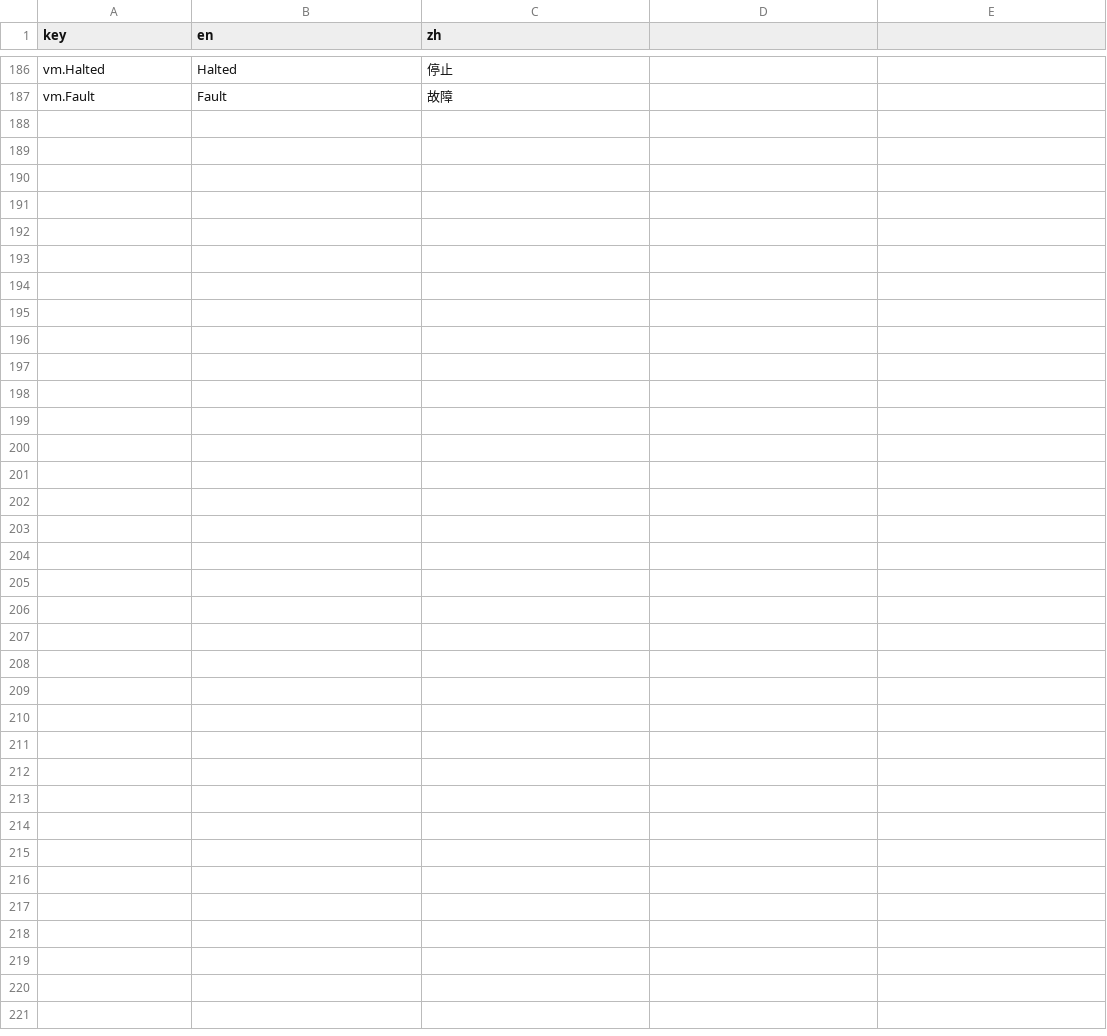
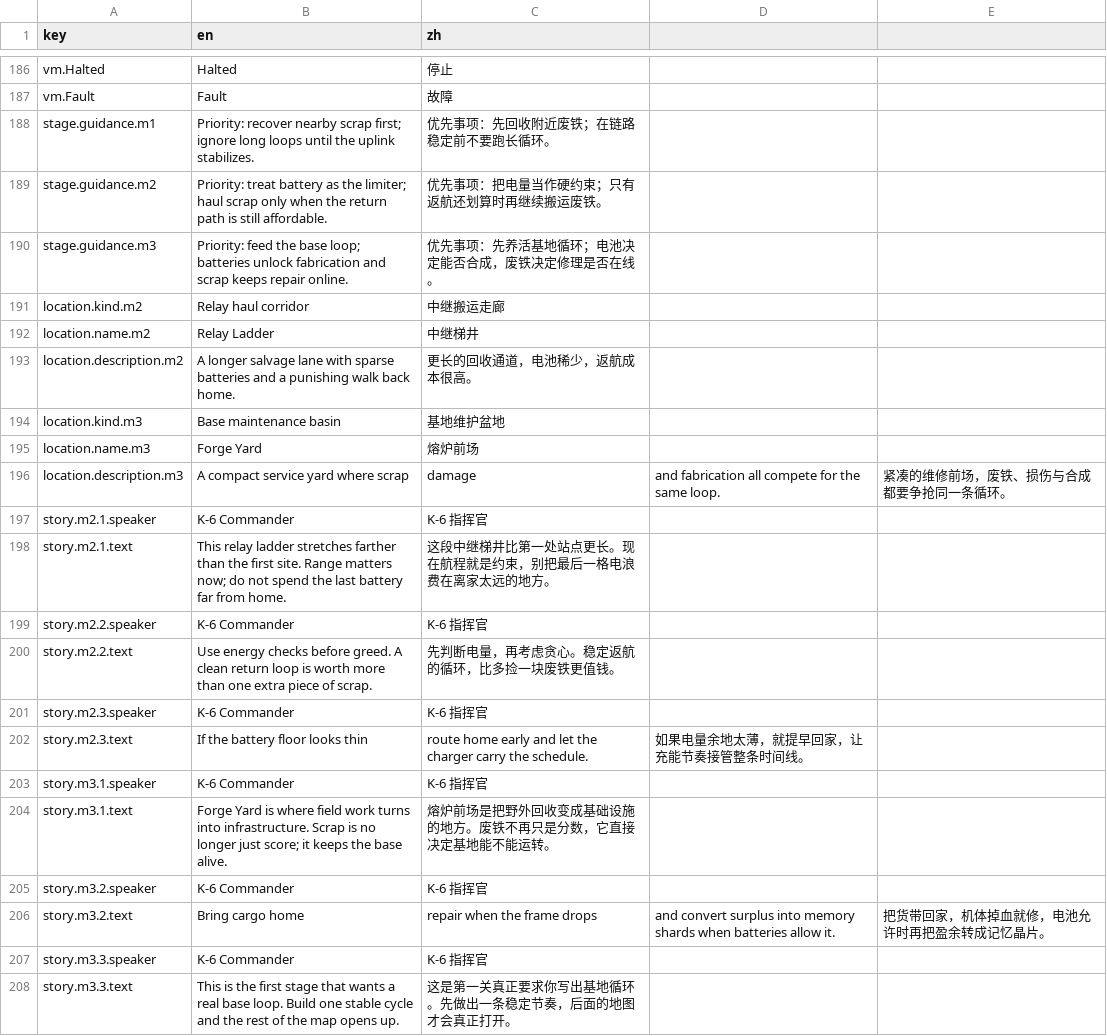
Before and after one commit to onovich/RustAndLogic, a CSV file: apps/web/i18n.csv, drawn as a sheet; only a part is shown, gaps mark what is left out; the diff names each change by its address in the sheet, - before the commit and + after, or states it on an @@ line.

Commit message:
feat: bind stage briefings and location copy

```diff
--- a/apps/web/i18n.csv
+++ b/apps/web/i18n.csv
+row 188: stage.guidance.m1 | Priority: recover nearby scrap first; ignore long loops until the uplink stabilizes. | 优先事项：先回收附近废铁；在链路稳定前不要跑长循环。
+row 189: stage.guidance.m2 | Priority: treat battery as the limiter; haul scrap only when the return path is still affordable. | 优先事项：把电量当作硬约束；只有返航还划算时再继续搬运废铁。
+row 190: stage.guidance.m3 | Priority: feed the base loop; batteries unlock fabrication and scrap keeps repair online. | 优先事项：先养活基地循环；电池决定能否合成，废铁决定修理是否在线。
+row 191: location.kind.m2 | Relay haul corridor | 中继搬运走廊
+row 192: location.name.m2 | Relay Ladder | 中继梯井
+row 193: location.description.m2 | A longer salvage lane with sparse batteries and a punishing walk back home. | 更长的回收通道，电池稀少，返航成本很高。
+row 194: location.kind.m3 | Base maintenance basin | 基地维护盆地
+row 195: location.name.m3 | Forge Yard | 熔炉前场
+row 196: location.description.m3 | A compact service yard where scrap | damage | and fabrication all compete for the same loop. | 紧凑的维修前场，废铁、损伤与合成都要争抢同一条循环。
+row 197: story.m2.1.speaker | K-6 Commander | K-6 指挥官
+row 198: story.m2.1.text | This relay ladder stretches farther than the first site. Range matters now; do not spend the last battery far from home. | 这段中继梯井比第一处站点更长。现在航程就是约束，别把最后一格电浪费在离家太远的地方。
+row 199: story.m2.2.speaker | K-6 Commander | K-6 指挥官
+row 200: story.m2.2.text | Use energy checks before greed. A clean return loop is worth more than one extra piece of scrap. | 先判断电量，再考虑贪心。稳定返航的循环，比多捡一块废铁更值钱。
+row 201: story.m2.3.speaker | K-6 Commander | K-6 指挥官
+row 202: story.m2.3.text | If the battery floor looks thin | route home early and let the charger carry the schedule. | 如果电量余地太薄，就提早回家，让充能节奏接管整条时间线。
+row 203: story.m3.1.speaker | K-6 Commander | K-6 指挥官
+row 204: story.m3.1.text | Forge Yard is where field work turns into infrastructure. Scrap is no longer just score; it keeps the base alive. | 熔炉前场是把野外回收变成基础设施的地方。废铁不再只是分数，它直接决定基地能不能运转。
+row 205: story.m3.2.speaker | K-6 Commander | K-6 指挥官
+row 206: story.m3.2.text | Bring cargo home | repair when the frame drops | and convert surplus into memory shards when batteries allow it. | 把货带回家，机体掉血就修，电池允许时再把盈余转成记忆晶片。
+row 207: story.m3.3.speaker | K-6 Commander | K-6 指挥官
+row 208: story.m3.3.text | This is the first stage that wants a real base loop. Build one stable cycle and the rest of the map opens up. | 这是第一关真正要求你写出基地循环。先做出一条稳定节奏，后面的地图才会真正打开。
```
Also changed, not shown: 6 other files.
